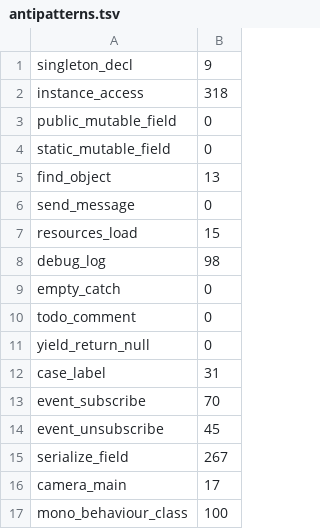
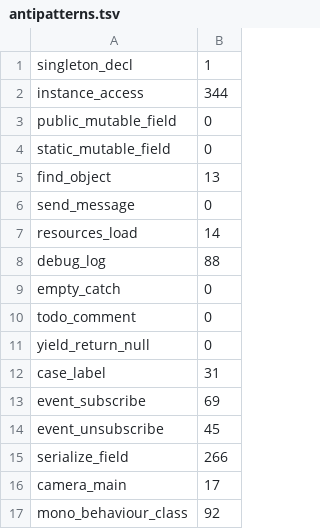
Before and after one commit to teamSSD/unity-project, a TSV file: tmp/refactor-2026-05/data/antipatterns.tsv, drawn as a sheet.

```diff
--- a/tmp/refactor-2026-05/data/antipatterns.tsv
+++ b/tmp/refactor-2026-05/data/antipatterns.tsv
@@ -1,3 +1,3 @@
-singleton_decl	9
-instance_access	318
+singleton_decl	1
+instance_access	344
 public_mutable_field	0
@@ -6,4 +6,4 @@ find_object	13
 send_message	0
-resources_load	15
-debug_log	98
+resources_load	14
+debug_log	88
 empty_catch	0
@@ -12,6 +12,6 @@ yield_return_null	0
 case_label	31
-event_subscribe	70
+event_subscribe	69
 event_unsubscribe	45
-serialize_field	267
+serialize_field	266
 camera_main	17
-mono_behaviour_class	100
+mono_behaviour_class	92
```
Also changed, not shown: tmp/refactor-2026-05/data/event_leaks.tsv, tmp/refactor-2026-05/data/file_lines.tsv, 11 other files.
